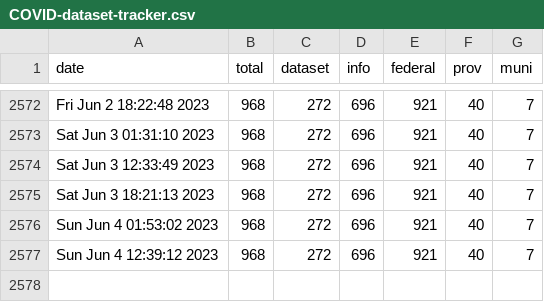
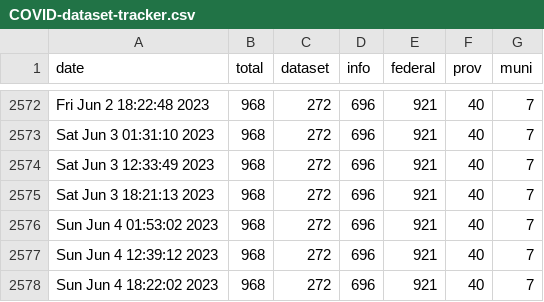
Before and after one commit to PatLittle/OpenGov_R_Scripts, a CSV file: COVID-dataset-tracker.csv, drawn as a sheet; only a part is shown, gaps mark what is left out.

```diff
--- a/COVID-dataset-tracker.csv
+++ b/COVID-dataset-tracker.csv
@@ -2577 +2577,2 @@
 "Sun Jun  4 12:39:12 2023",968,272,696,921,40,7
+"Sun Jun  4 18:22:02 2023",968,272,696,921,40,7
```
